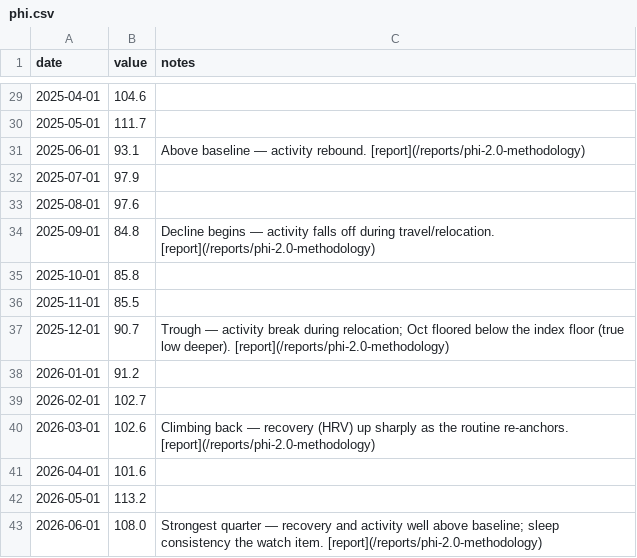
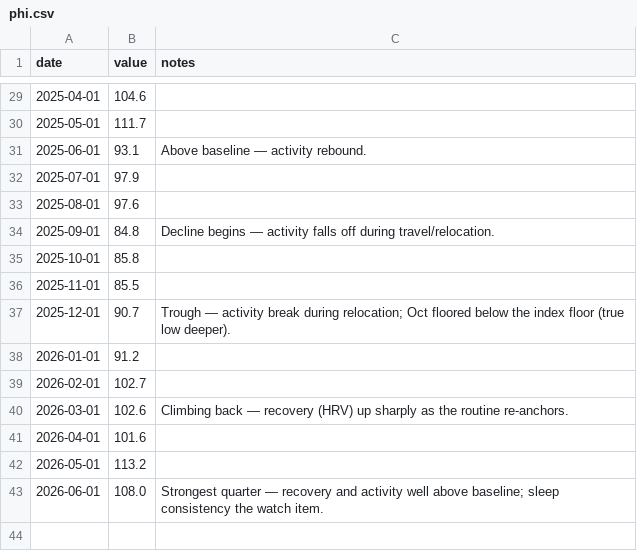
Before and after one commit to kmikeym/mike-fred, a CSV file: data/phi.csv, drawn as a sheet; only a part is shown, gaps mark what is left out; the diff covers the shown part only.

Commit message:
change: PHI notes are plain one-line quarterly summaries (no per-note link)

```diff
--- a/data/phi.csv
+++ b/data/phi.csv
@@ -30,14 +30,14 @@ date,value,notes
 2025-05-01,111.7,
-2025-06-01,93.1,Above baseline — activity rebound. [report](/reports/phi-2.0-methodology)
+2025-06-01,93.1,Above baseline — activity rebound.
 2025-07-01,97.9,
 2025-08-01,97.6,
-2025-09-01,84.8,Decline begins — activity falls off during travel/relocation. [report](/reports/phi-2.0-methodology)
+2025-09-01,84.8,Decline begins — activity falls off during travel/relocation.
 2025-10-01,85.8,
 2025-11-01,85.5,
-2025-12-01,90.7,Trough — activity break during relocation; Oct floored below the index floor (true low deeper). [report](/reports/phi-2.0-methodology)
+2025-12-01,90.7,Trough — activity break during relocation; Oct floored below the index floor (true low deeper).
 2026-01-01,91.2,
 2026-02-01,102.7,
-2026-03-01,102.6,Climbing back — recovery (HRV) up sharply as the routine re-anchors. [report](/reports/phi-2.0-methodology)
+2026-03-01,102.6,Climbing back — recovery (HRV) up sharply as the routine re-anchors.
 2026-04-01,101.6,
 2026-05-01,113.2,
-2026-06-01,108.0,Strongest quarter — recovery and activity well above baseline; sleep consistency the watch item. [report](/reports/phi-2.0-methodology)
+2026-06-01,108.0,Strongest quarter — recovery and activity well above baseline; sleep consistency the watch item.
```
Also changed, not shown: 9 edited cells elsewhere in this file.
